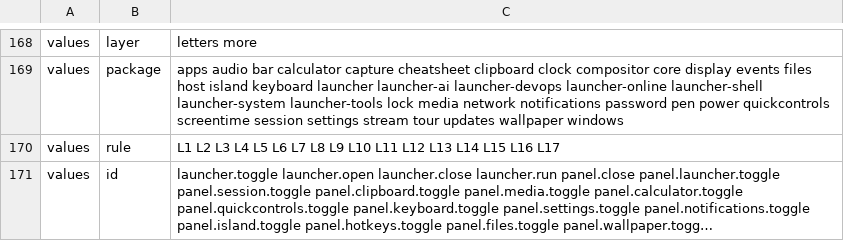
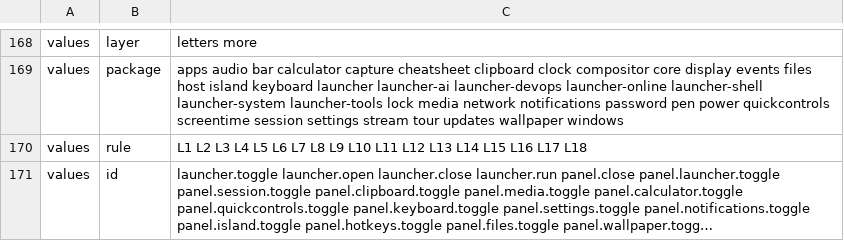
Before and after one commit to marcusbandit/banditshell, a TSV file: cli/commands.tsv, drawn as a sheet; only a part is shown, gaps mark what is left out; long unchanged cells end in …; the diff names each change by its address in the sheet, - before the commit and + after, or states it on an @@ line.

```diff
--- a/cli/commands.tsv
+++ b/cli/commands.tsv
-C170: …L16 L17
+C170: …L16 L17 L18
```
Also changed, not shown: 10 other files.
